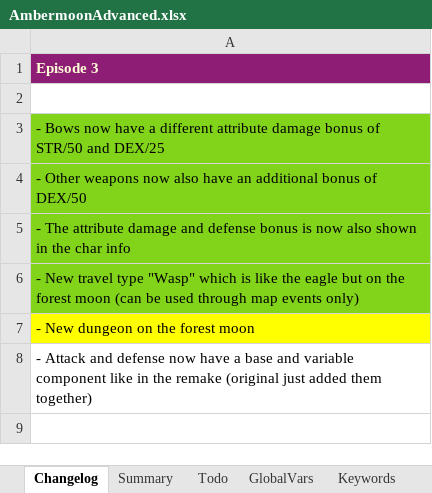
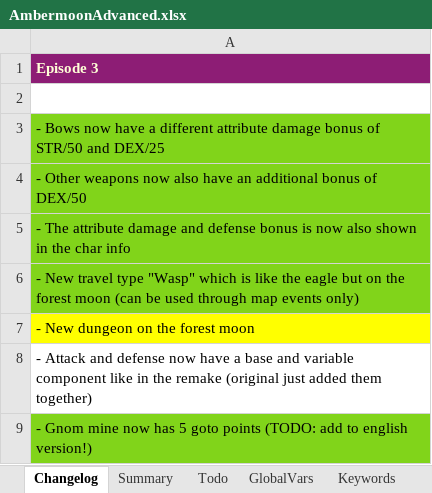
Before and after one commit to Pyrdacor/Ambermoon-Advanced, an Excel workbook: AmbermoonAdvanced.xlsx, sheet Changelog, drawn as a sheet; values as stored, in another font and other column widths than the file's, no borders; the diff names each change by its address in the sheet, - before the commit and + after, or states it on an @@ line.

Commit message:
Added goto points to gnome mine

```diff
--- a/AmbermoonAdvanced.xlsx (sheet Changelog)
+++ b/AmbermoonAdvanced.xlsx (sheet Changelog)
+row 9: - Gnom mine now has 5 goto points (TODO: add to english version!)
```
Also changed, not shown: sheet GotoPoints, 1 other file.
